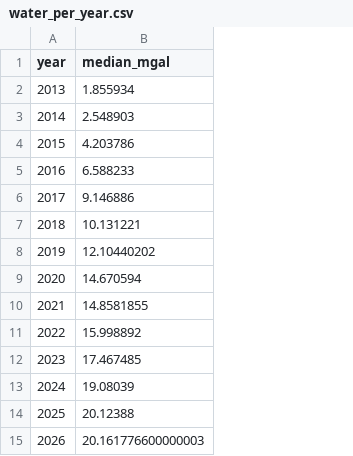
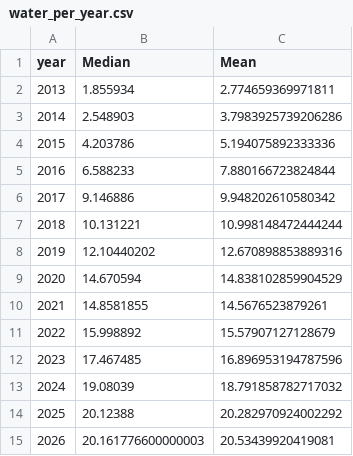
Before and after one commit to solumurewa7/FracFocus, a CSV file: dashboard/data/water_per_year.csv, drawn as a sheet; the diff names each change by its address in the sheet, - before the commit and + after, or states it on an @@ line.

Commit message:
Industry feedback: oil price overlay, mean vs median, highlighted chemicals

```diff
--- a/dashboard/data/water_per_year.csv
+++ b/dashboard/data/water_per_year.csv
+column C (Mean), rows 2-15: 2.774659369971811 | 3.7983925739206286 | 5.194075892333336 | 7.880166723824844 | 9.948202610580342 | 10.998148472444244 | 12.670898853889316 | 14.838102859904529 | 14.5676523879261 | 15.57907127128679 | 16.896953194787596 | 18.791858782717032 | 20.282970924002292 | 20.53439920419081
-B1: median_mgal
+B1: Median
```
Also changed, not shown: dashboard/data/top_chemicals.csv, 3 other files.
